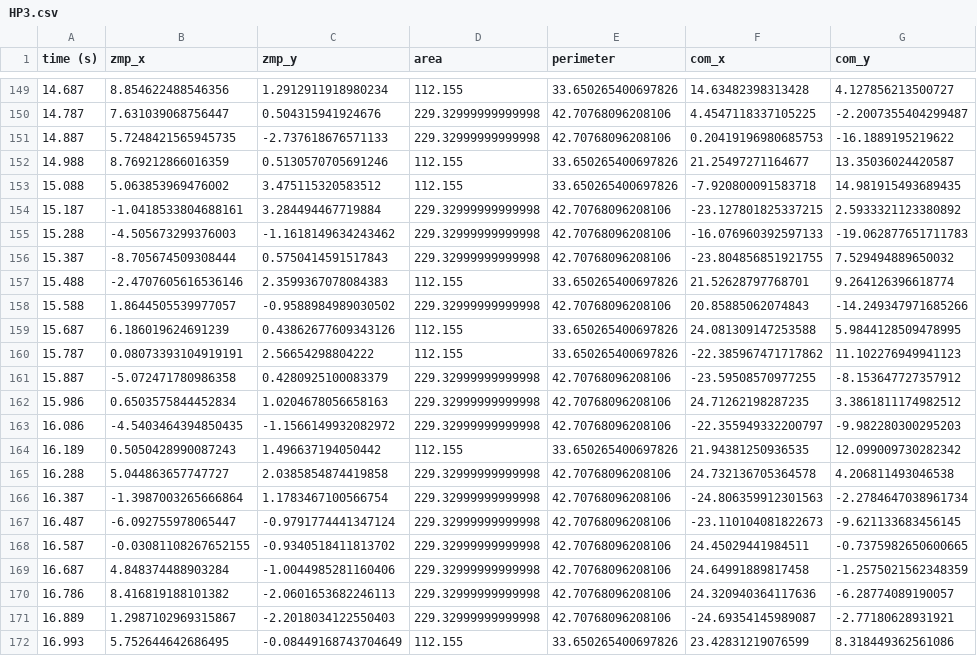
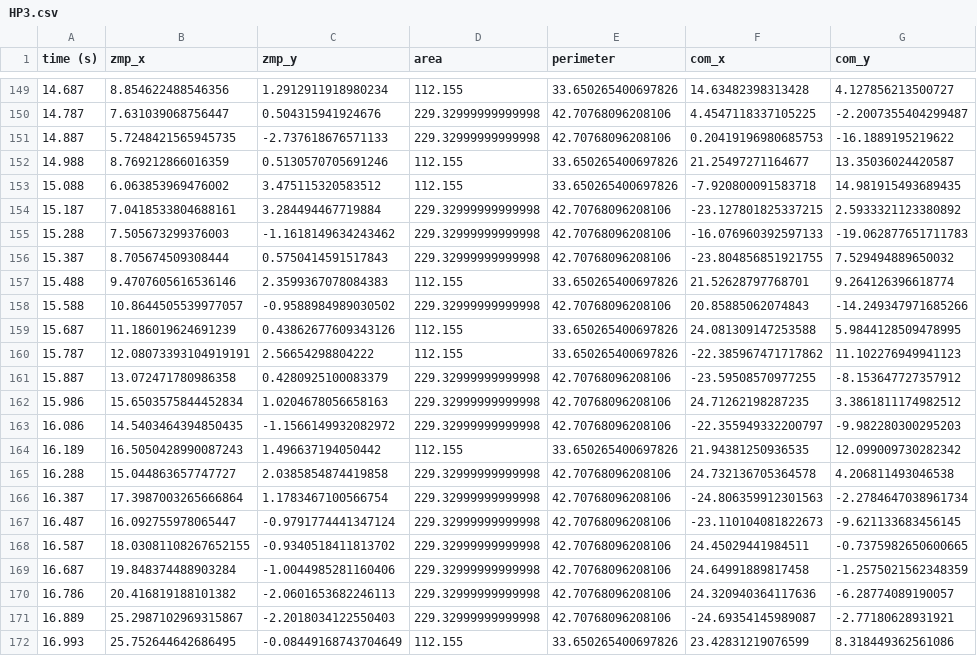
Before and after one commit to AaCecep/Sistem-kontrol-ZMP-untuk-keseimbangan-robot-humanoid-dengan-PID, a CSV file: zmp/zmp/HP3.csv, drawn as a sheet; only a part is shown, gaps mark what is left out; the diff names each change by its address in the sheet, - before the commit and + after, or states it on an @@ line.

```diff
--- a/zmp/zmp/HP3.csv
+++ b/zmp/zmp/HP3.csv
-B153 (zmp_x): 5.063853969476002
+B153 (zmp_x): 6.063853969476002
-B154 (zmp_x): -1.0418533804688161
+B154 (zmp_x): 7.0418533804688161
-B155 (zmp_x): -4.505673299376003
+B155 (zmp_x): 7.505673299376003
-B156 (zmp_x): -8.705674509308444
+B156 (zmp_x): 8.705674509308444
-B157 (zmp_x): -2.4707605616536146
+B157 (zmp_x): 9.4707605616536146
-B158 (zmp_x): 1.8644505539977057
+B158 (zmp_x): 10.8644505539977057
-B159 (zmp_x): 6.186019624691239
+B159 (zmp_x): 11.186019624691239
-B160 (zmp_x): 0.08073393104919191
+B160 (zmp_x): 12.08073393104919191
-B161 (zmp_x): -5.072471780986358
+B161 (zmp_x): 13.072471780986358
-B162 (zmp_x): 0.6503575844452834
+B162 (zmp_x): 15.6503575844452834
-B163 (zmp_x): -4.5403464394850435
+B163 (zmp_x): 14.5403464394850435
-B164 (zmp_x): 0.5050428990087243
+B164 (zmp_x): 16.5050428990087243
-B165 (zmp_x): 5.044863657747727
+B165 (zmp_x): 15.044863657747727
-B166 (zmp_x): -1.3987003265666864
+B166 (zmp_x): 17.3987003265666864
-B167 (zmp_x): -6.092755978065447
+B167 (zmp_x): 16.092755978065447
-B168 (zmp_x): -0.03081108267652155
+B168 (zmp_x): 18.03081108267652155
-B169 (zmp_x): 4.848374488903284
+B169 (zmp_x): 19.848374488903284
-B170 (zmp_x): 8.416819188101382
+B170 (zmp_x): 20.416819188101382
-B171 (zmp_x): 1.2987102969315867
+B171 (zmp_x): 25.2987102969315867
-B172 (zmp_x): 5.752644642686495
+B172 (zmp_x): 25.752644642686495
```
Also changed, not shown: 6 other files.
